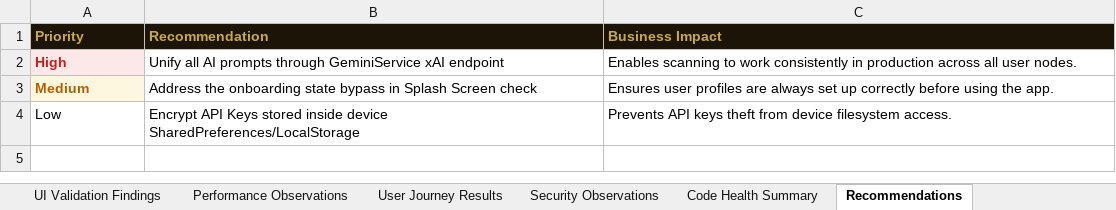
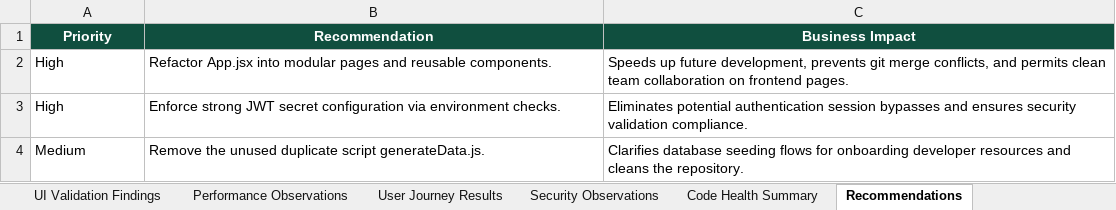
Before and after one commit to Mathimozhi26/Careshare, an Excel workbook: MASTER_TEST_AUDIT_REPORT.xlsx, sheet Recommendations, drawn as a sheet; values as stored, in another font and other column widths than the file's, no borders; removed rows and columns are numbered as before the commit, all else as after; the diff names each change by its address in the sheet, - before the commit and + after, or states it on an @@ line.

```diff
--- a/MASTER_TEST_AUDIT_REPORT.xlsx (sheet Recommendations)
+++ b/MASTER_TEST_AUDIT_REPORT.xlsx (sheet Recommendations)
@@ A1:C1 fill: #1C1507 → #104F3F, text colour: #C9A84C → #FFFFFF, alignment: left → center @@
+row 2: High | Refactor App.jsx into modular pages and reusable components. | Speeds up future development, prevents git merge conflicts, and permits clean team collaboration on frontend pages.
-A3 fill: #FCE8E6
+A3 fill: none
-A3:A4 bold: on
+A3:A4 bold: off
-A3 text colour: #C5221F
+A3 text colour: black
-B3 (Recommendation): Unify all AI prompts through GeminiService xAI endpoint
+B3 (Recommendation): Enforce strong JWT secret configuration via environment checks.
-C3 (Business Impact): Enables scanning to work consistently in production across all user nodes.
+C3 (Business Impact): Eliminates potential authentication session bypasses and ensures security validation compliance.
@@ A4 fill: #FEF7E0 → none, text colour: #B06000 → black @@
-B4 (Recommendation): Address the onboarding state bypass in Splash Screen check
+B4 (Recommendation): Remove the unused duplicate script generateData.js.
-C4 (Business Impact): Ensures user profiles are always set up correctly before using the app.
+C4 (Business Impact): Clarifies database seeding flows for onboarding developer resources and cleans the repository.
-row 4: Low | Encrypt API Keys stored inside device SharedPreferences/LocalStorage | Prevents API keys theft from device filesystem access.
```
Also changed, not shown: sheet Functional Test Results, sheet Functional Coverage, sheet API Validation Results, sheet Defect Report, sheet Executive Summary, sheet Code Health Summary, 8 more sheets, 1 other file.
